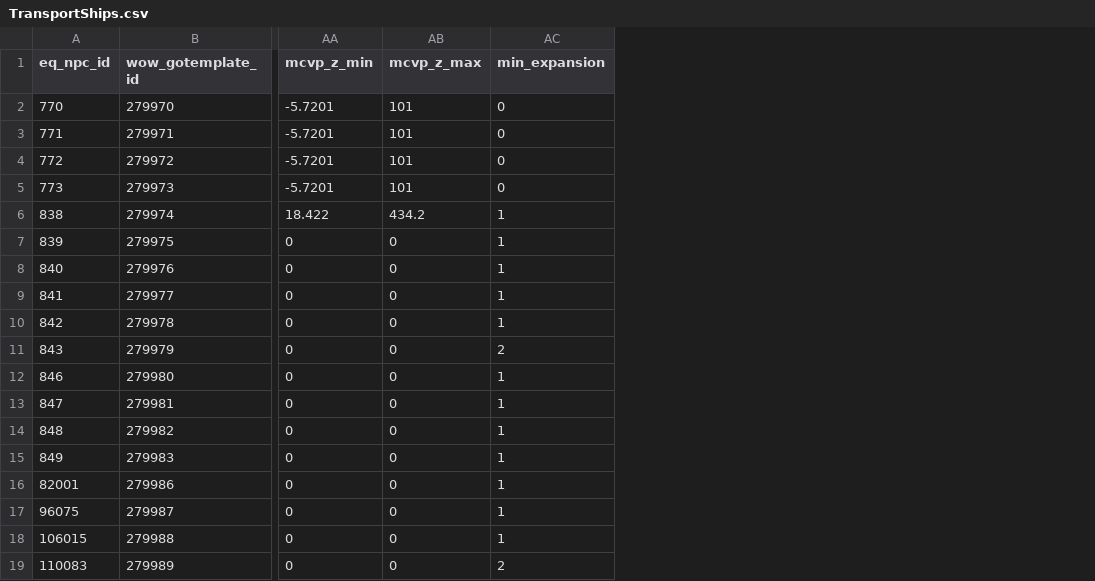
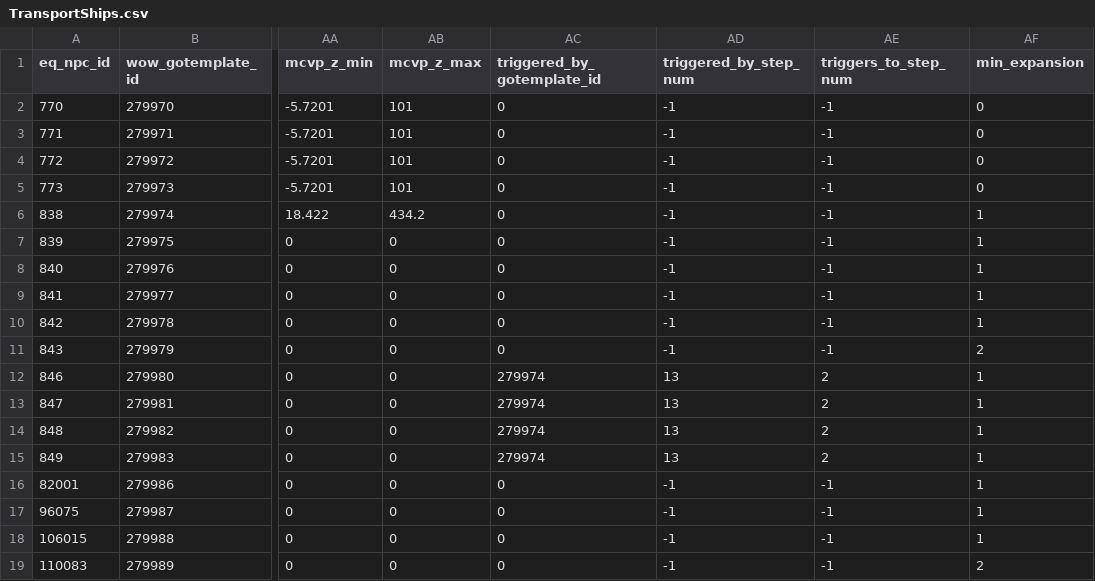
Before and after one commit to NathanHandley/EQWOWConverter, a CSV file: Assets/WorldData/TransportShips.csv, drawn as a sheet; only a part is shown, gaps mark what is left out; the diff names each change by its address in the sheet, - before the commit and + after, or states it on an @@ line.

Commit message:
Mark triggered transport ships

```diff
--- a/Assets/WorldData/TransportShips.csv
+++ b/Assets/WorldData/TransportShips.csv
+column AC (triggered_by_gotemplate_id), rows 2-19: 0 | 0 | 0 | 0 | 0 | 0 | 0 | 0 | 0 | 0 | 279974 | 279974 | 279974 | 279974 | 0 | 0 | 0 | 0
+column AD (triggered_by_step_num), rows 2-19: -1 | -1 | -1 | -1 | -1 | -1 | -1 | -1 | -1 | -1 | 13 | 13 | 13 | 13 | -1 | -1 | -1 | -1
+column AE (triggers_to_step_num), rows 2-19: -1 | -1 | -1 | -1 | -1 | -1 | -1 | -1 | -1 | -1 | 2 | 2 | 2 | 2 | -1 | -1 | -1 | -1
```
Also changed, not shown: Assets/WorldData/TransportShipPathNodes.csv, 5 other files.
